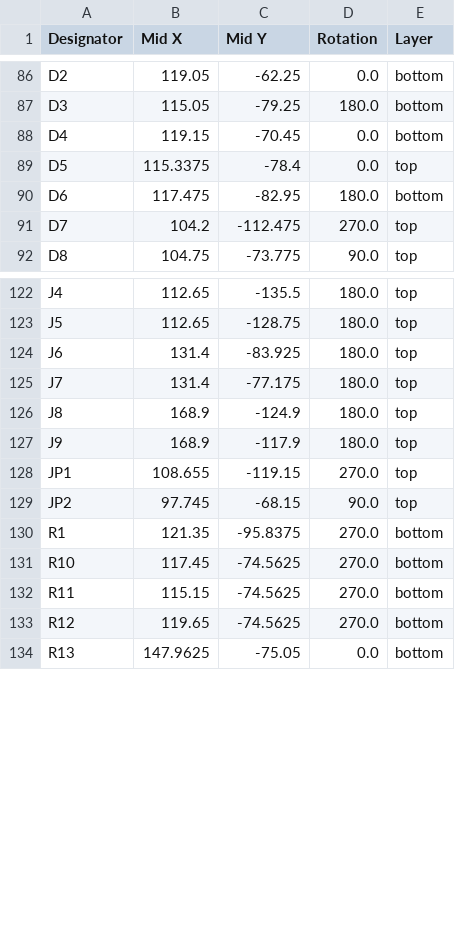
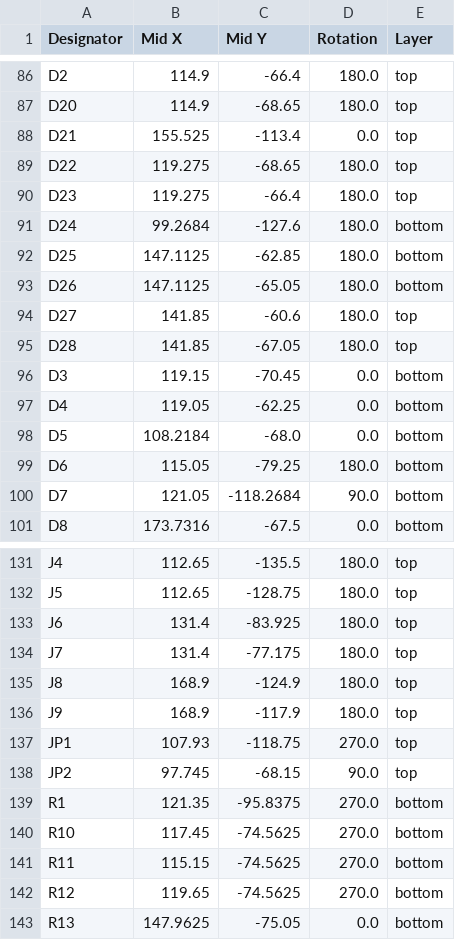
Before and after one commit to CAuDri/LARS-Hardware-Interface, a CSV file: PCB/manufacturing/JLCPCB/positions.csv, drawn as a sheet; only a part is shown, gaps mark what is left out; addresses are those after the commit; the diff covers the shown part only; the diff names each change by its address in the sheet, - before the commit and + after, or states it on an @@ line.

```diff
--- a/PCB/manufacturing/JLCPCB/positions.csv
+++ b/PCB/manufacturing/JLCPCB/positions.csv
-B86 (Mid X): 119.05
+B86 (Mid X): 114.9
-C86 (Mid Y): -62.25
+C86 (Mid Y): -66.4
-D86 (Rotation): 0.0
+D86 (Rotation): 180.0
-E86 (Layer): bottom
+E86 (Layer): top
+row 87: D20 | 114.9 | -68.65 | 180.0 | top
+row 88: D21 | 155.525 | -113.4 | 0.0 | top
+row 89: D22 | 119.275 | -68.65 | 180.0 | top
+row 90: D23 | 119.275 | -66.4 | 180.0 | top
+row 91: D24 | 99.2684 | -127.6 | 180.0 | bottom
+row 92: D25 | 147.1125 | -62.85 | 180.0 | bottom
+row 93: D26 | 147.1125 | -65.05 | 180.0 | bottom
+row 94: D27 | 141.85 | -60.6 | 180.0 | top
+row 95: D28 | 141.85 | -67.05 | 180.0 | top
-B96 (Mid X): 115.05
+B96 (Mid X): 119.15
-C96 (Mid Y): -79.25
+C96 (Mid Y): -70.45
-D96 (Rotation): 180.0
+D96 (Rotation): 0.0
-B97 (Mid X): 119.15
+B97 (Mid X): 119.05
-C97 (Mid Y): -70.45
+C97 (Mid Y): -62.25
-B98 (Mid X): 115.3375
+B98 (Mid X): 108.2184
-C98 (Mid Y): -78.4
+C98 (Mid Y): -68.0
-E98 (Layer): top
+E98 (Layer): bottom
-B99 (Mid X): 117.475
+B99 (Mid X): 115.05
-C99 (Mid Y): -82.95
+C99 (Mid Y): -79.25
-B100 (Mid X): 104.2
+B100 (Mid X): 121.05
-C100 (Mid Y): -112.475
+C100 (Mid Y): -118.2684
-D100 (Rotation): 270.0
+D100 (Rotation): 90.0
-E100:E101 (Layer): top
+E100:E101 (Layer): bottom
-B101 (Mid X): 104.75
+B101 (Mid X): 173.7316
-C101 (Mid Y): -73.775
+C101 (Mid Y): -67.5
-D101 (Rotation): 90.0
+D101 (Rotation): 0.0
-B137 (Mid X): 108.655
+B137 (Mid X): 107.93
-C137 (Mid Y): -119.15
+C137 (Mid Y): -118.75
```
Also changed, not shown: 66 edited cells elsewhere in this file, PCB/manufacturing/JLCPCB/bom.csv, PCB/manufacturing/JLCPCB/designators.csv, 2 other files.
